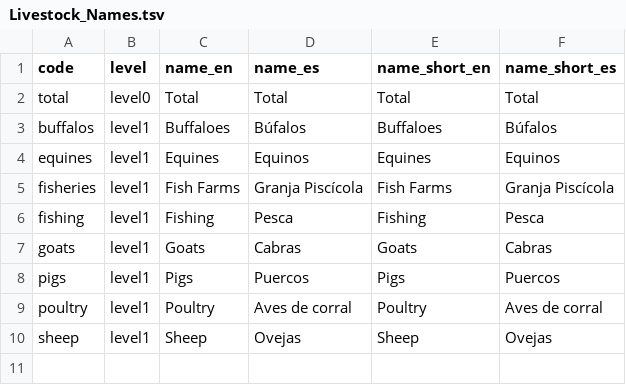
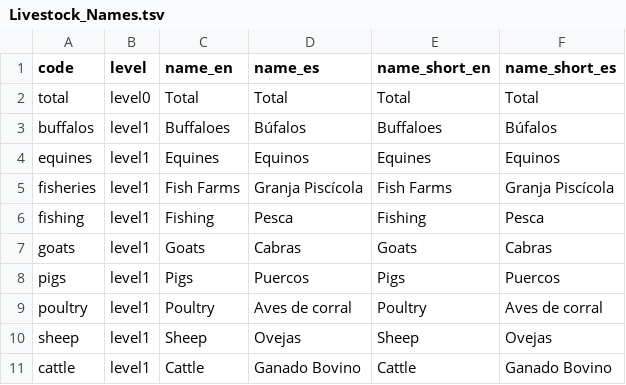
Before and after one commit to cid-harvard/classifications, a TSV file: product/Datlas/Rural/in/Livestock_Names.tsv, drawn as a sheet; the diff names each change by its address in the sheet, - before the commit and + after, or states it on an @@ line.

```diff
--- a/product/Datlas/Rural/in/Livestock_Names.tsv
+++ b/product/Datlas/Rural/in/Livestock_Names.tsv
+row 11: cattle | level1 | Cattle | Ganado Bovino | Cattle | Ganado Bovino
```
Also changed, not shown: product/Datlas/Rural/out/livestock.csv, 3 other files.
